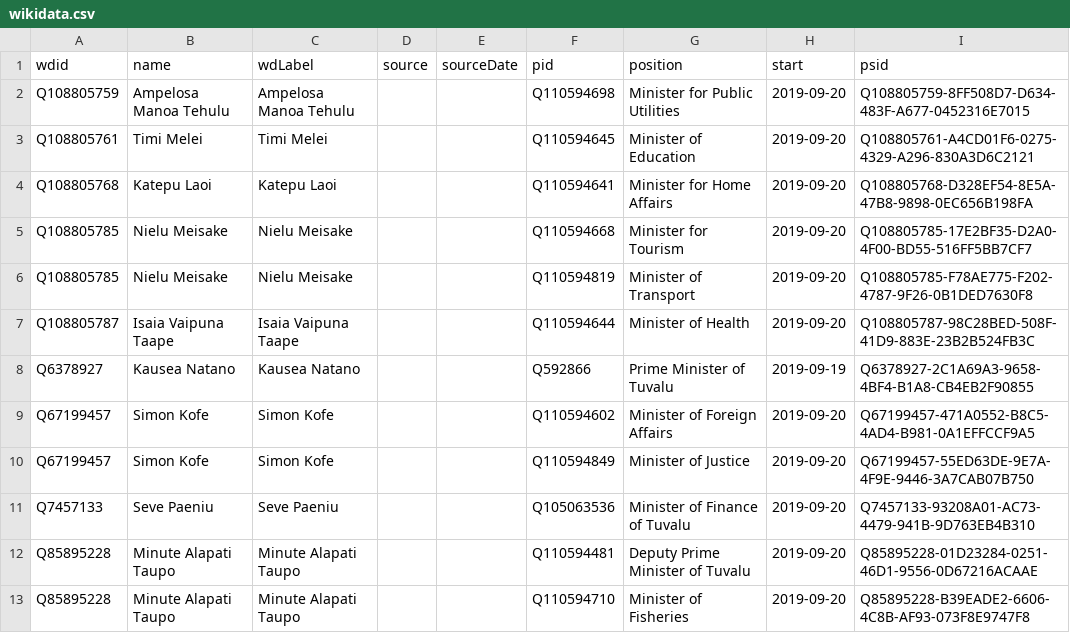
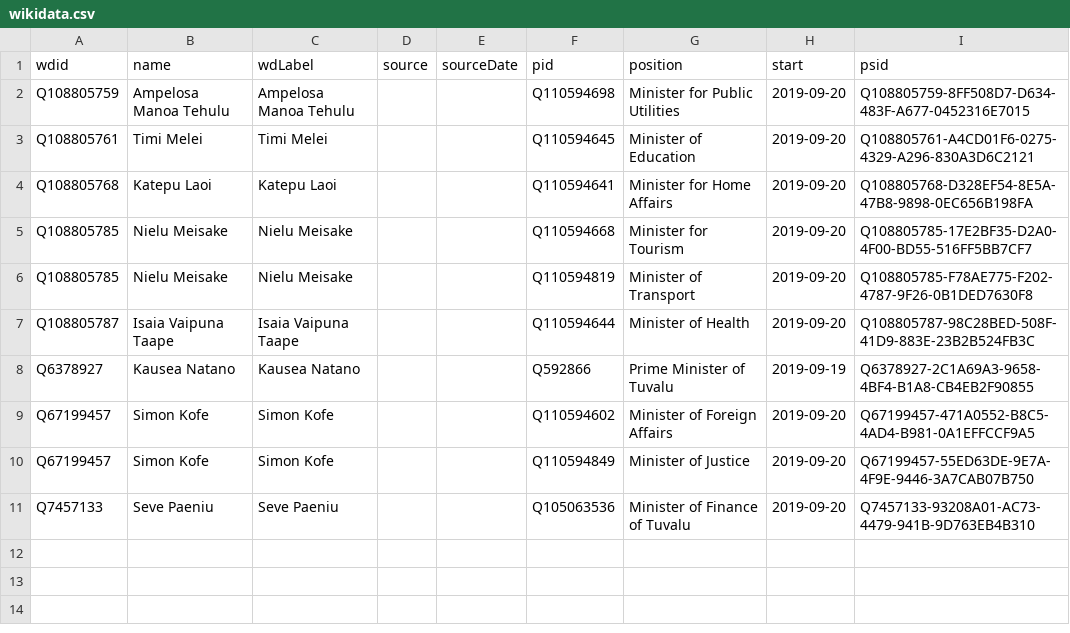
Before and after one commit to every-politician-scrapers/tuvalu-ministers, a CSV file: sources/official/wikidata.csv, drawn as a sheet.

Commit message:
Compare external sources to Wikidata

```diff
--- a/sources/official/wikidata.csv
+++ b/sources/official/wikidata.csv
@@ -11,3 +11 @@ Q67199457,Simon Kofe,Simon Kofe,,,Q110594849,Minister of Justice,2019-09-20,Q671
 Q7457133,Seve Paeniu,Seve Paeniu,,,Q105063536,Minister of Finance of Tuvalu,2019-09-20,Q7457133-93208A01-AC73-4479-941B-9D763EB4B310
-Q85895228,Minute Alapati Taupo,Minute Alapati Taupo,,,Q110594481,Deputy Prime Minister of Tuvalu,2019-09-20,Q85895228-01D23284-0251-46D1-9556-0D67216ACAAE
-Q85895228,Minute Alapati Taupo,Minute Alapati Taupo,,,Q110594710,Minister of Fisheries,2019-09-20,Q85895228-B39EADE2-6606-4C8B-AF93-073F8E9747F8
```
Also changed, not shown: sources/official/diff.csv.
